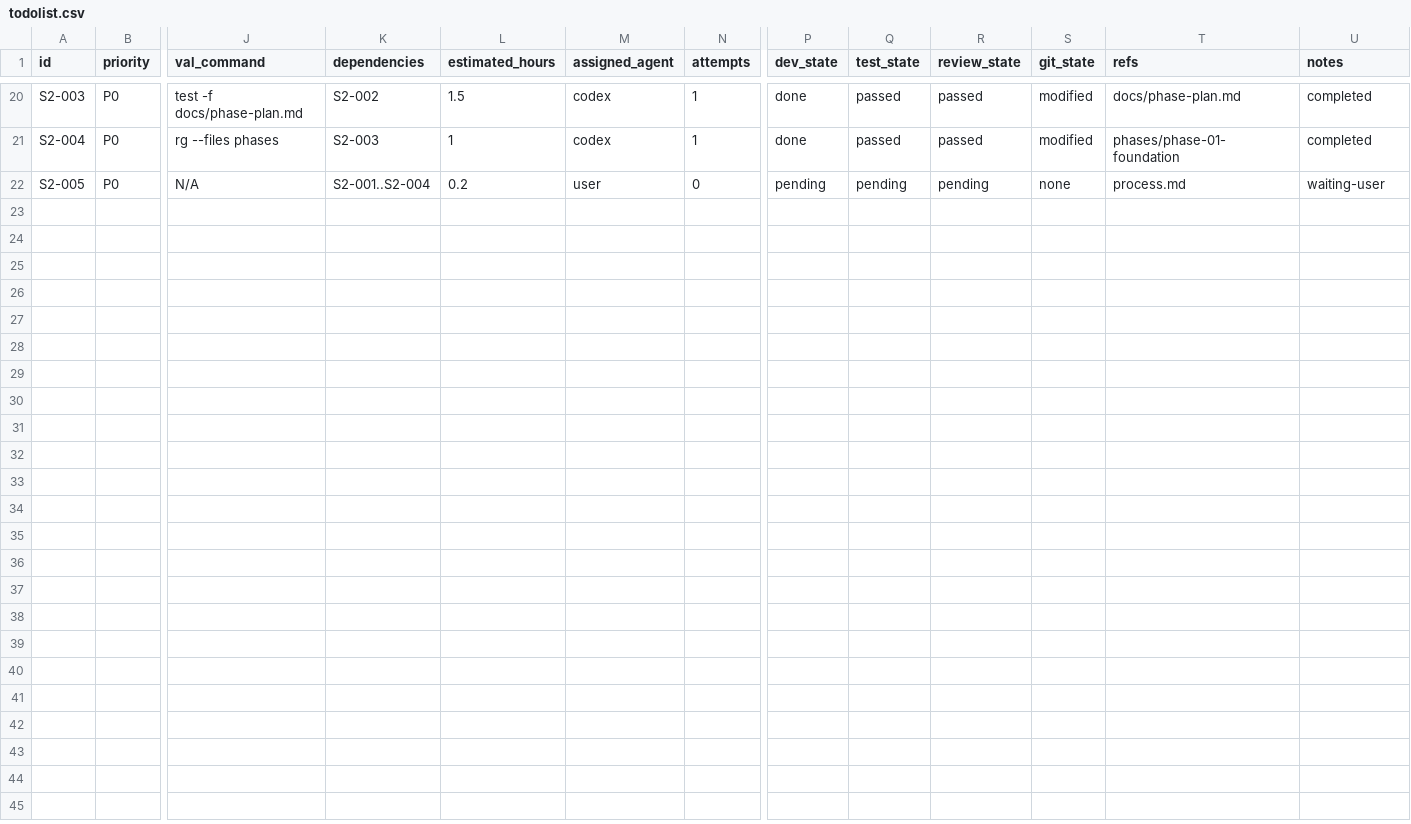
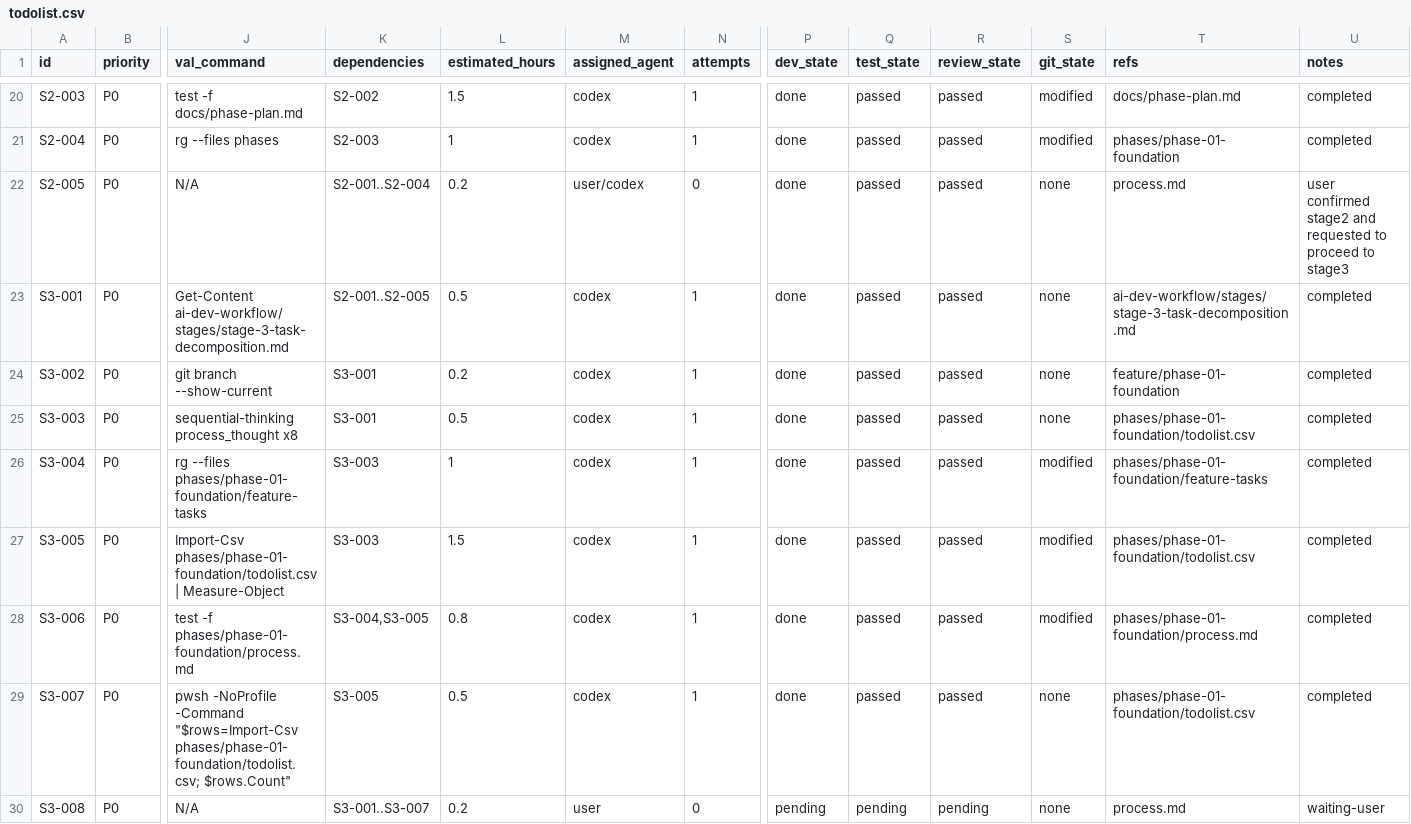
Before and after one commit to hangsome/labor_system_ai_test, a CSV file: todolist.csv, drawn as a sheet; only a part is shown, gaps mark what is left out; rows hold the shown columns only; the diff names each change by its address in the sheet, - before the commit and + after, or states it on an @@ line.

Commit message:
docs(stage-3): decompose phase-01 into atomic tasks and trackers

```diff
--- a/todolist.csv
+++ b/todolist.csv
-M22 (assigned_agent): user
+M22 (assigned_agent): user/codex
-P22 (dev_state): pending
+P22 (dev_state): done
-Q22 (test_state): pending
+Q22 (test_state): passed
-R22 (review_state): pending
+R22 (review_state): passed
-U22 (notes): waiting-user
+U22 (notes): user confirmed stage2 and requested to proceed to stage3
+row 23: S3-001 | P0 | Get-Content ai-dev-workflow/stages/stage-3-task-decomposition.md | S2-001..S2-005 | 0.5 | codex | 1 | done | passed | passed | none | ai-dev-workflow/stages/stage-3-task-decomposition.md | completed
+row 24: S3-002 | P0 | git branch --show-current | S3-001 | 0.2 | codex | 1 | done | passed | passed | none | feature/phase-01-foundation | completed
+row 25: S3-003 | P0 | sequential-thinking process_thought x8 | S3-001 | 0.5 | codex | 1 | done | passed | passed | none | phases/phase-01-foundation/todolist.csv | completed
+row 26: S3-004 | P0 | rg --files phases/phase-01-foundation/feature-tasks | S3-003 | 1 | codex | 1 | done | passed | passed | modified | phases/phase-01-foundation/feature-tasks | completed
+row 27: S3-005 | P0 | Import-Csv phases/phase-01-foundation/todolist.csv | Measure-Object | S3-003 | 1.5 | codex | 1 | done | passed | passed | modified | phases/phase-01-foundation/todolist.csv | completed
+row 28: S3-006 | P0 | test -f phases/phase-01-foundation/process.md | S3-004,S3-005 | 0.8 | codex | 1 | done | passed | passed | modified | phases/phase-01-foundation/process.md | completed
+row 29: S3-007 | P0 | pwsh -NoProfile -Command "$rows=Import-Csv phases/phase-01-foundation/todolist.csv; $rows.Count" | S3-005 | 0.5 | codex | 1 | done | passed | passed | none | phases/phase-01-foundation/todolist.csv | completed
+row 30: S3-008 | P0 | N/A | S3-001..S3-007 | 0.2 | user | 0 | pending | pending | pending | none | process.md | waiting-user
```
Also changed, not shown: 8 other files.
